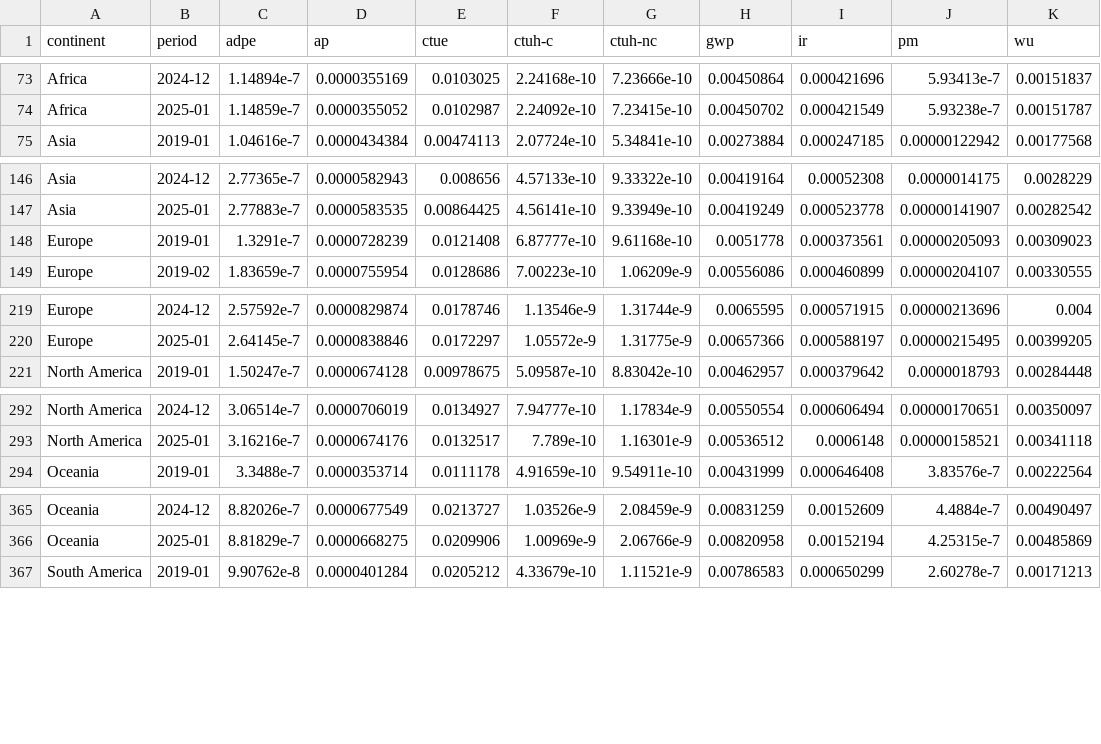
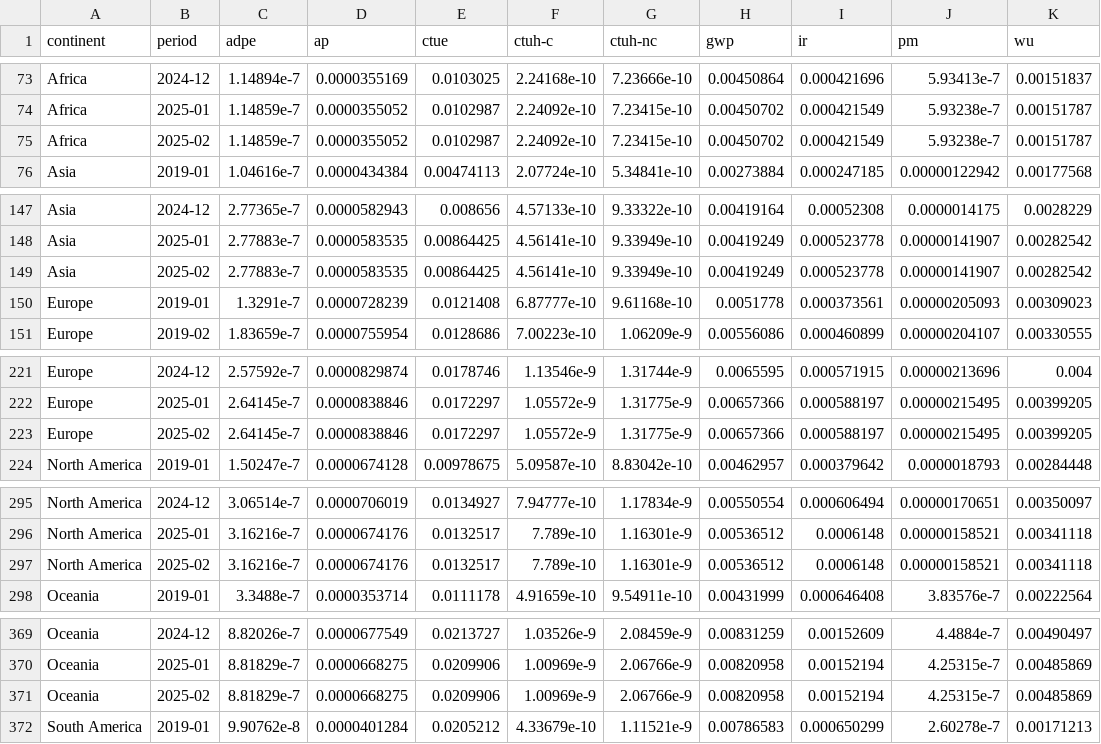
Before and after one commit to digital4better/data, a CSV file: data/factor/continent-monthly-green.csv, drawn as a sheet; only a part is shown, gaps mark what is left out; the diff covers the shown part only.

```diff
--- a/data/factor/continent-monthly-green.csv
+++ b/data/factor/continent-monthly-green.csv
@@ -74,2 +74,3 @@ Africa,2024-12,1.14894e-7,0.0000355169,0.0103025,2.24168e-10,7.23666e-10,0.00450
 Africa,2025-01,1.14859e-7,0.0000355052,0.0102987,2.24092e-10,7.23415e-10,0.00450702,0.000421549,5.93238e-7,0.00151787
+Africa,2025-02,1.14859e-7,0.0000355052,0.0102987,2.24092e-10,7.23415e-10,0.00450702,0.000421549,5.93238e-7,0.00151787
 Asia,2019-01,1.04616e-7,0.0000434384,0.00474113,2.07724e-10,5.34841e-10,0.00273884,0.000247185,0.00000122942,0.00177568
@@ -147,2 +148,3 @@ Asia,2024-12,2.77365e-7,0.0000582943,0.008656,4.57133e-10,9.33322e-10,0.00419164
 Asia,2025-01,2.77883e-7,0.0000583535,0.00864425,4.56141e-10,9.33949e-10,0.00419249,0.000523778,0.00000141907,0.00282542
+Asia,2025-02,2.77883e-7,0.0000583535,0.00864425,4.56141e-10,9.33949e-10,0.00419249,0.000523778,0.00000141907,0.00282542
 Europe,2019-01,1.3291e-7,0.0000728239,0.0121408,6.87777e-10,9.61168e-10,0.0051778,0.000373561,0.00000205093,0.00309023
@@ -220,2 +222,3 @@ Europe,2024-12,2.57592e-7,0.0000829874,0.0178746,1.13546e-9,1.31744e-9,0.0065595
 Europe,2025-01,2.64145e-7,0.0000838846,0.0172297,1.05572e-9,1.31775e-9,0.00657366,0.000588197,0.00000215495,0.00399205
+Europe,2025-02,2.64145e-7,0.0000838846,0.0172297,1.05572e-9,1.31775e-9,0.00657366,0.000588197,0.00000215495,0.00399205
 North America,2019-01,1.50247e-7,0.0000674128,0.00978675,5.09587e-10,8.83042e-10,0.00462957,0.000379642,0.0000018793,0.00284448
@@ -293,2 +296,3 @@ North America,2024-12,3.06514e-7,0.0000706019,0.0134927,7.94777e-10,1.17834e-9,0
 North America,2025-01,3.16216e-7,0.0000674176,0.0132517,7.789e-10,1.16301e-9,0.00536512,0.0006148,0.00000158521,0.00341118
+North America,2025-02,3.16216e-7,0.0000674176,0.0132517,7.789e-10,1.16301e-9,0.00536512,0.0006148,0.00000158521,0.00341118
 Oceania,2019-01,3.3488e-7,0.0000353714,0.0111178,4.91659e-10,9.54911e-10,0.00431999,0.000646408,3.83576e-7,0.00222564
@@ -366,2 +370,3 @@ Oceania,2024-12,8.82026e-7,0.0000677549,0.0213727,1.03526e-9,2.08459e-9,0.008312
 Oceania,2025-01,8.81829e-7,0.0000668275,0.0209906,1.00969e-9,2.06766e-9,0.00820958,0.00152194,4.25315e-7,0.00485869
+Oceania,2025-02,8.81829e-7,0.0000668275,0.0209906,1.00969e-9,2.06766e-9,0.00820958,0.00152194,4.25315e-7,0.00485869
 South America,2019-01,9.90762e-8,0.0000401284,0.0205212,4.33679e-10,1.11521e-9,0.00786583,0.000650299,2.60278e-7,0.00171213
```
Also changed, not shown: 1 added row elsewhere in this file, data/factor/continent-monthly.csv, data/mix/continent-monthly-green.csv, 38 other files.
